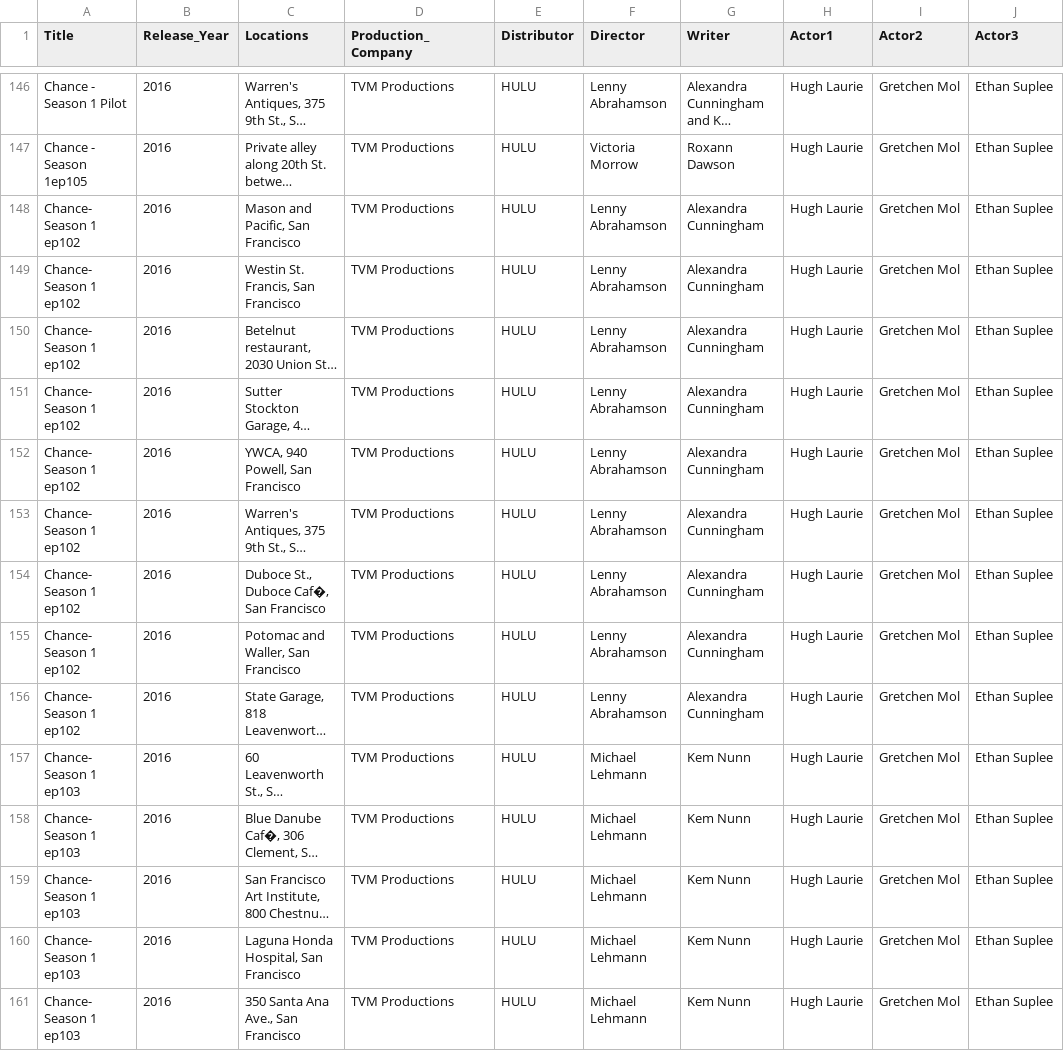
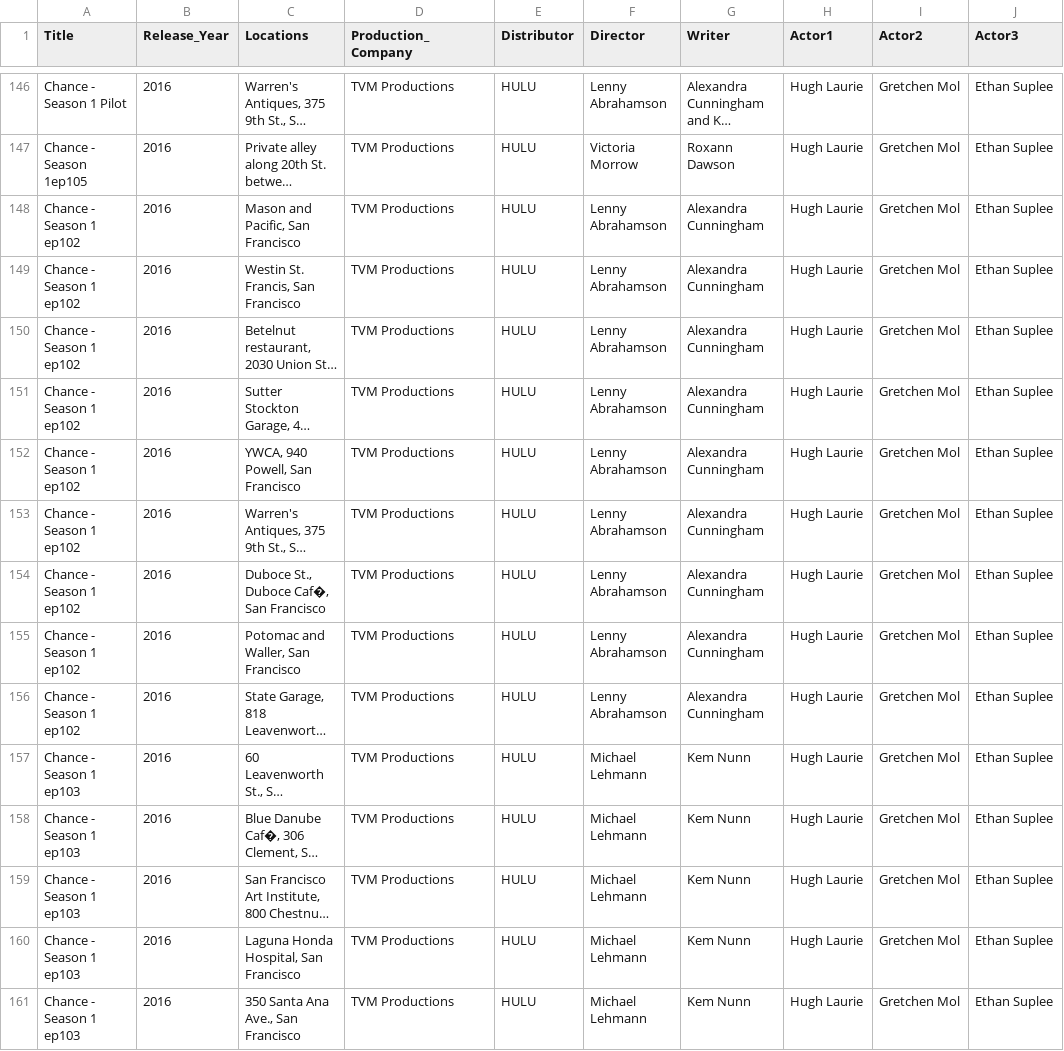
Before and after one commit to social-data-analysis/DataVisProject, a CSV file: filmLocationsInSF.csv, drawn as a sheet; only a part is shown, gaps mark what is left out; long unchanged cells end in …; the diff covers the shown part only; the diff names each change by its address in the sheet, - before the commit and + after, or states it on an @@ line.

```diff
--- a/filmLocationsInSF.csv
+++ b/filmLocationsInSF.csv
-A148:A156 (Title): Chance- Season 1 ep102
+A148:A156 (Title): Chance - Season 1 ep102
-A157:A161 (Title): Chance- Season 1 ep103
+A157:A161 (Title): Chance - Season 1 ep103
```
Also changed, not shown: 67 edited cells elsewhere in this file, location_count.csv, 3 other files.
